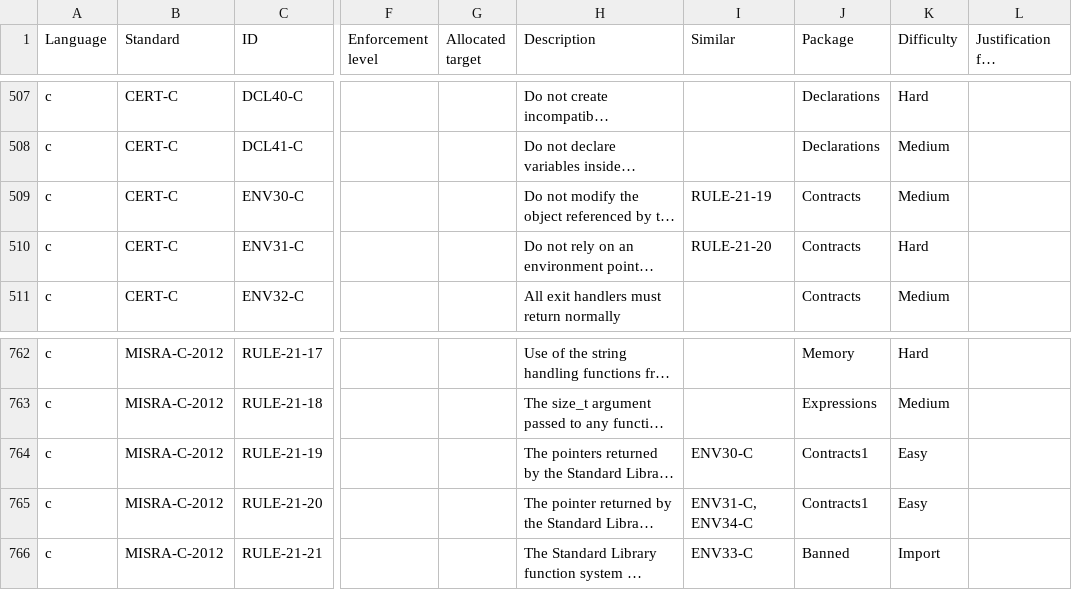
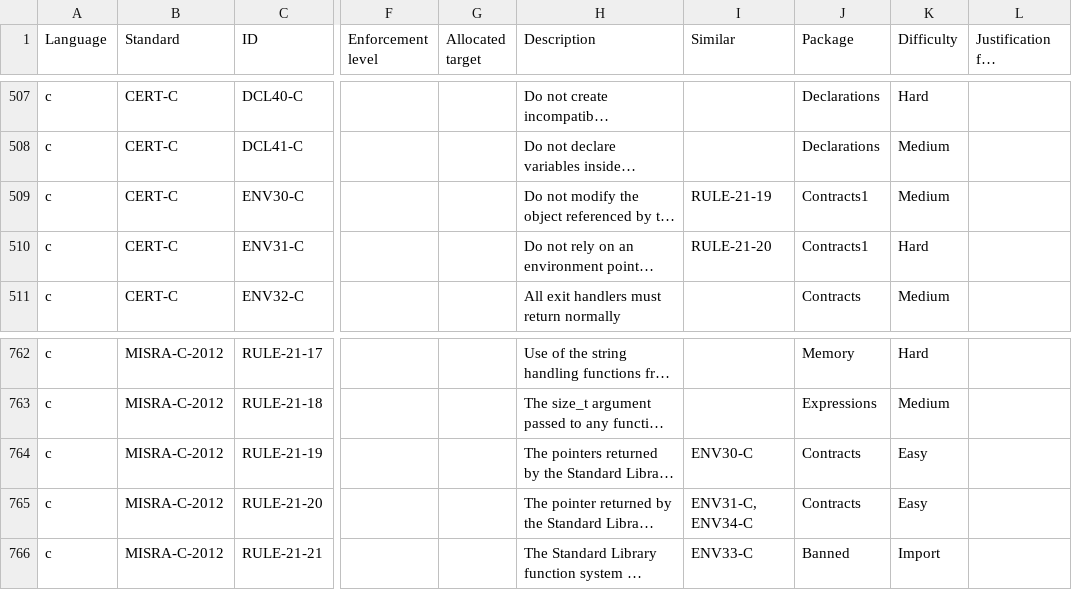
Before and after one commit to github/codeql-coding-standards, a CSV file: rules.csv, drawn as a sheet; only a part is shown, gaps mark what is left out; long unchanged cells end in …; the diff names each change by its address in the sheet, - before the commit and + after, or states it on an @@ line.

Commit message:
Contracts1

```diff
--- a/rules.csv
+++ b/rules.csv
-J509:J510 (Package): Contracts
+J509:J510 (Package): Contracts1
-J764:J765 (Package): Contracts1
+J764:J765 (Package): Contracts
```
